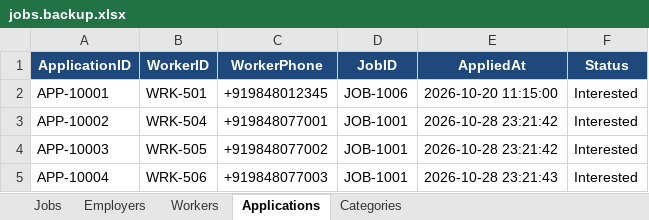
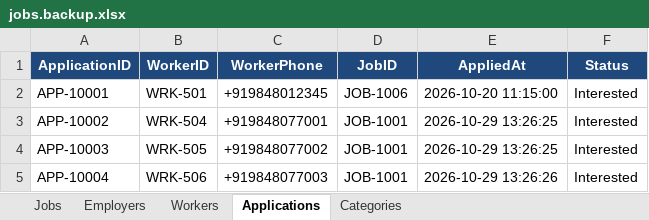
Before and after one commit to kasulatarun/localjobs, an Excel workbook: data/jobs.backup.xlsx, sheet Applications, drawn as a sheet; values as stored, in another font and other column widths than the file's, no borders; the diff names each change by its address in the sheet, - before the commit and + after, or states it on an @@ line.

```diff
--- a/data/jobs.backup.xlsx (sheet Applications)
+++ b/data/jobs.backup.xlsx (sheet Applications)
-E3:E4 (AppliedAt): 2026-10-28 23:21:42
+E3:E4 (AppliedAt): 2026-10-29 13:26:25
-E5 (AppliedAt): 2026-10-28 23:21:43
+E5 (AppliedAt): 2026-10-29 13:26:26
```
Also changed, not shown: sheet Workers, sheet Jobs, data/jobs.xlsx, 26 other files.
